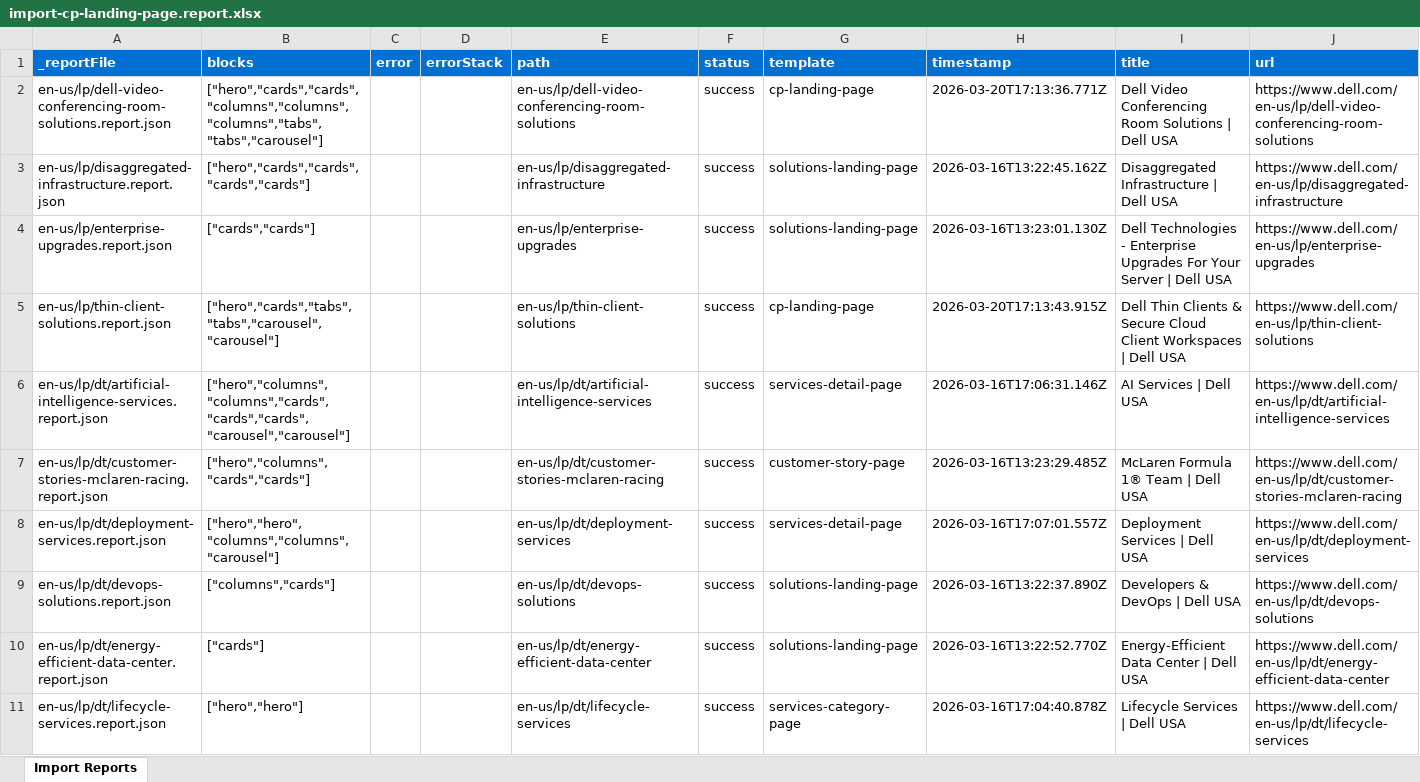
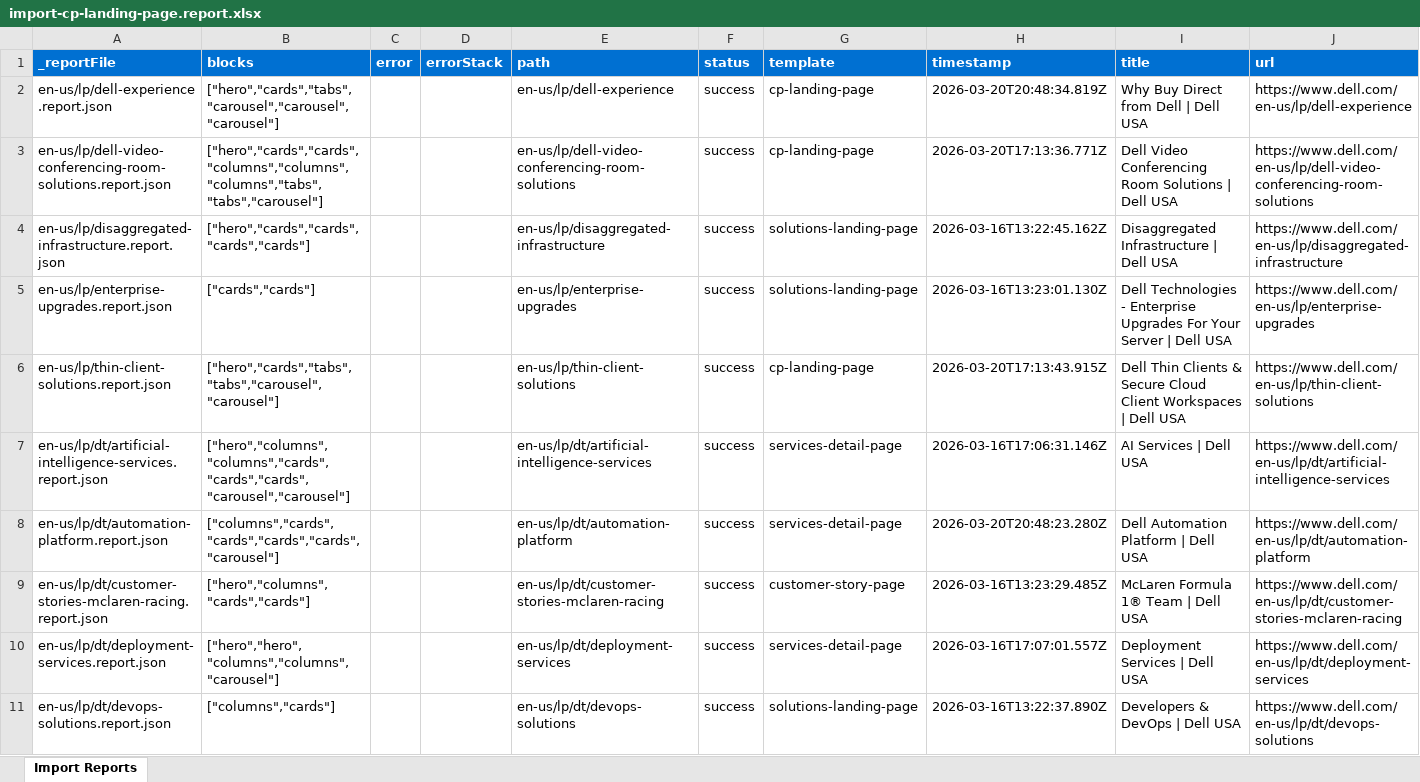
Before and after one commit to ajaniadobe/ema-dell, an Excel workbook: tools/importer/reports/import-cp-landing-page.report.xlsx, sheet Import Reports, drawn as a sheet; only a part is shown; the shorter side is filled out with more unchanged rows; values as stored, in another font and other column widths than the file's, no borders; the diff names each change by its address in the sheet, - before the commit and + after, or states it on an @@ line.

Commit message:
Update importer to cover all 42 of 69 pages
Automated migration updates generated by Experience Modernization Agent.

Changed files (11):
- tools/importer/import-cp-landing-page.bundle.js
- tools/importer/import-cp-landing-page.js
- tools/importer/import-services-detail-page.bundle.js
- tools/importer/import-services-detail-page.js
- tools/importer/page-templates.json
- tools/importer/reports/en-us/lp/dell-experience.report.json
- tools/importer/reports/en-us/lp/dt/automation-platform.report.json
- tools/importer/reports/import-cp-landing-page.report.xlsx
- tools/importer/reports/import-services-detail-page.report.xlsx
- tools/importer/urls-automation-platform.txt
- tools/importer/urls-dell-experience.txt

```diff
--- a/tools/importer/reports/import-cp-landing-page.report.xlsx (sheet Import Reports)
+++ b/tools/importer/reports/import-cp-landing-page.report.xlsx (sheet Import Reports)
+row 2: en-us/lp/dell-experience.report.json | ["hero","cards","tabs","carousel","carousel","carousel"] |  |  | en-us/lp/dell-experience | success | cp-landing-page | 2026-03-20T20:48:34.819Z | Why Buy Direct from Dell | Dell USA | https://www.dell.com/en-us/lp/dell-experience
+row 8: en-us/lp/dt/automation-platform.report.json | ["columns","cards","cards","cards","cards","carousel"] |  |  | en-us/lp/dt/automation-platform | success | services-detail-page | 2026-03-20T20:48:23.280Z | Dell Automation Platform | Dell USA | https://www.dell.com/en-us/lp/dt/automation-platform
```
Also changed, not shown: tools/importer/reports/import-services-detail-page.report.xlsx, 9 other files.
